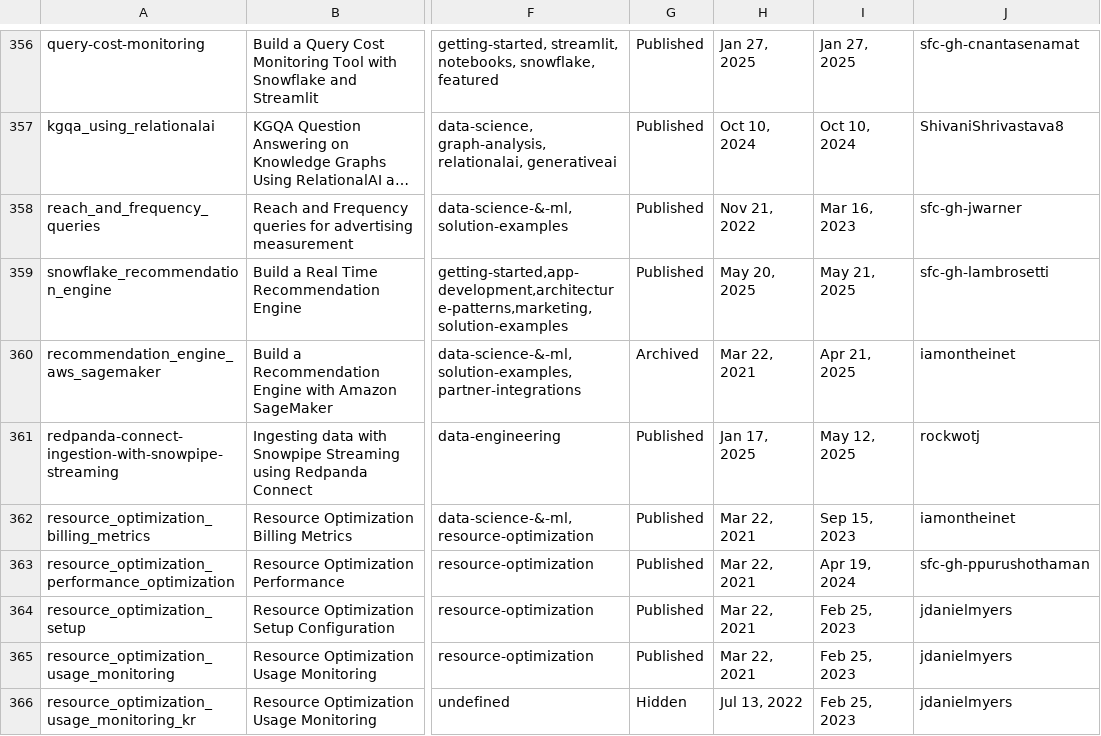
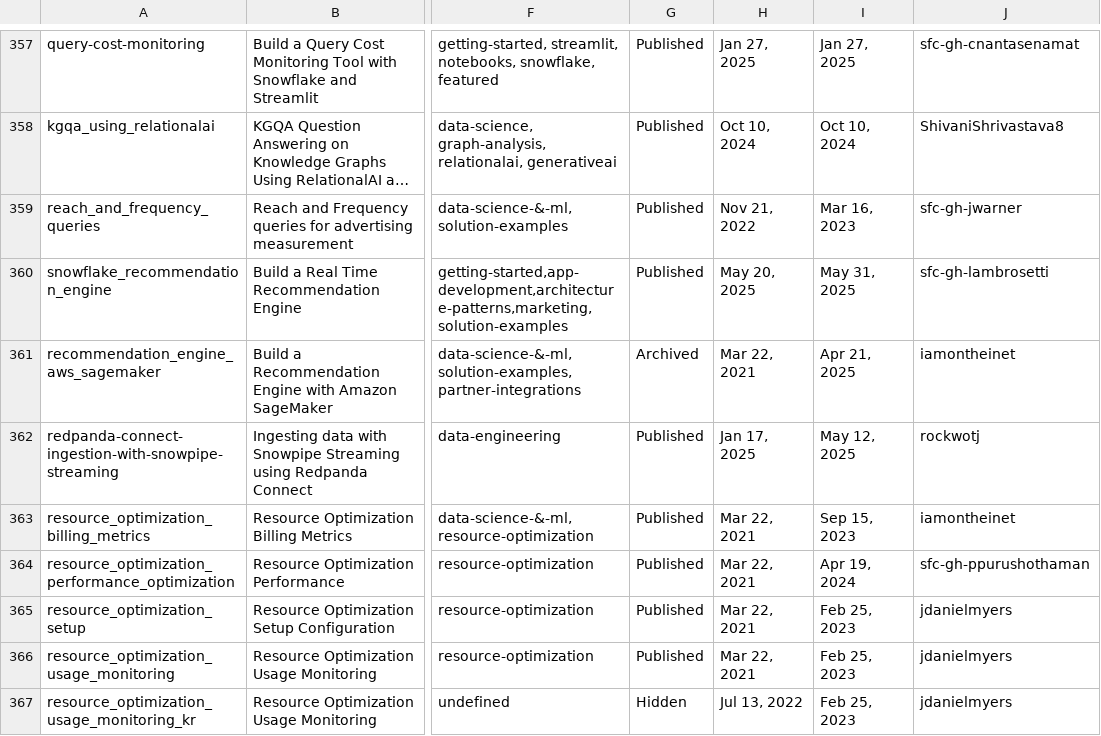
Before and after one commit to iamontheinet/quickstarts-on-snowflake, a CSV file: qs.csv, drawn as a sheet; only a part is shown, gaps mark what is left out; long unchanged cells end in …; addresses are those after the commit; the diff covers the shown part only; the diff names each change by its address in the sheet, - before the commit and + after, or states it on an @@ line.

```diff
--- a/qs.csv
+++ b/qs.csv
-I360: May 21, 2025
+I360: May 31, 2025
```
Also changed, not shown: 1 added row and 15 edited cells elsewhere in this file.
